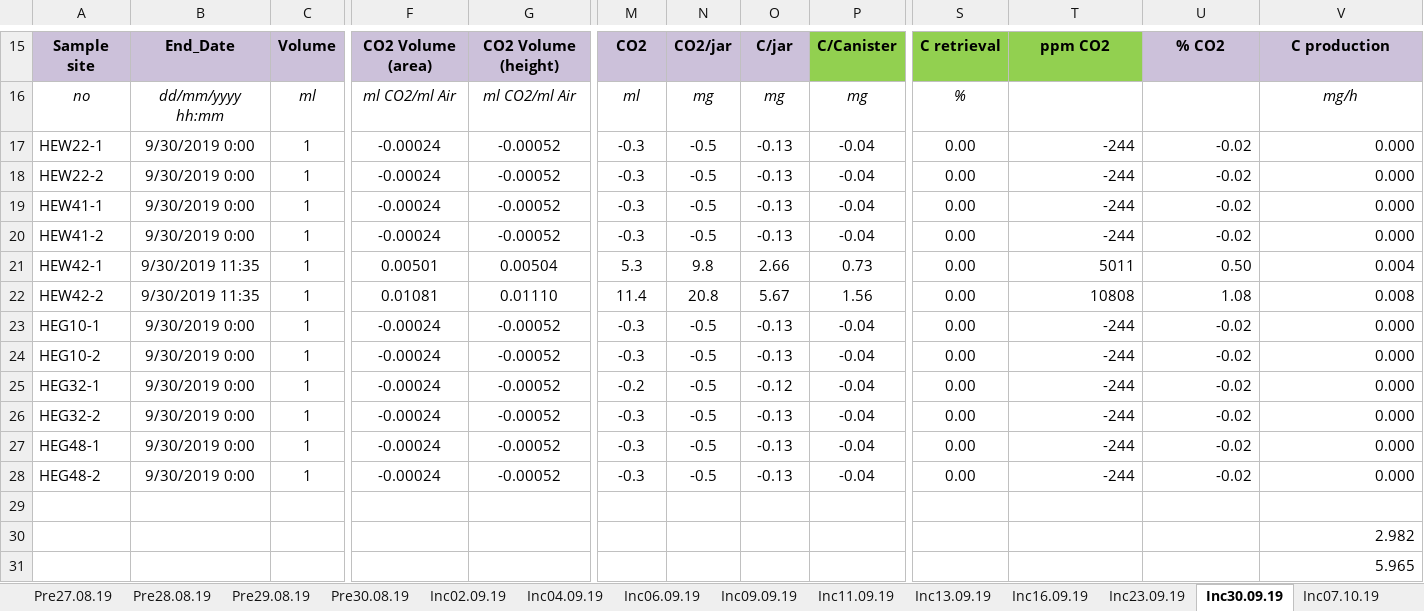
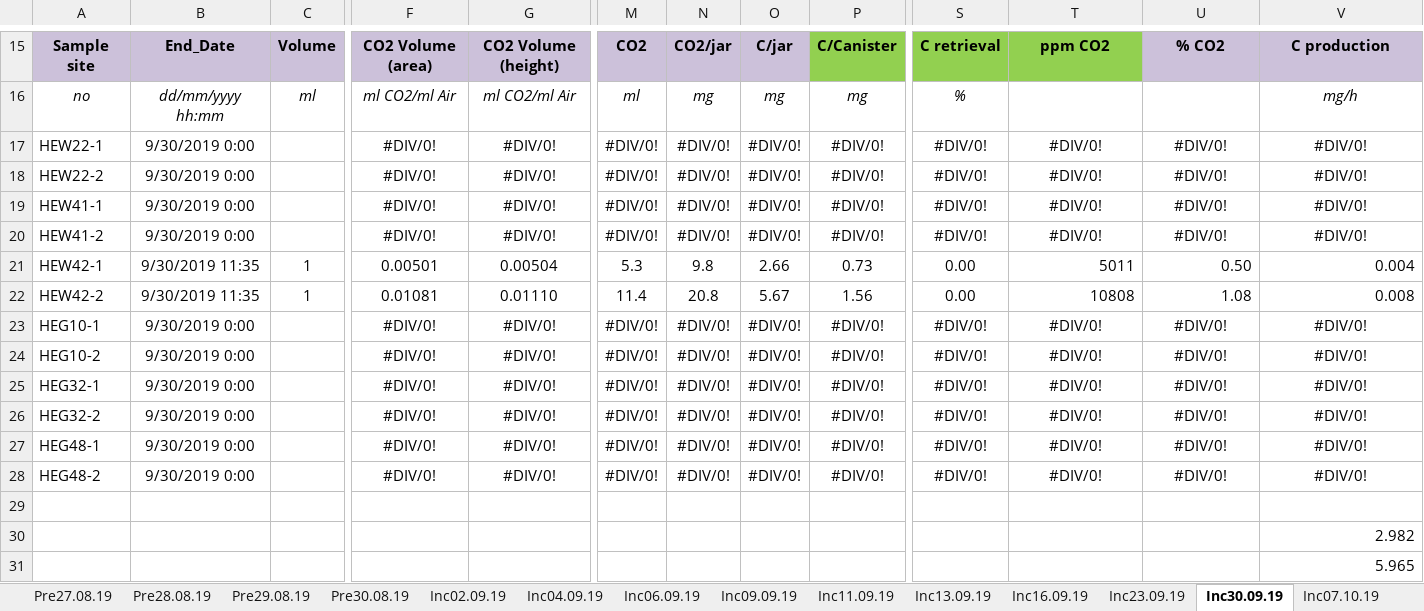
Before and after one commit to jb388/arc-inc, an Excel workbook: data/raw/lab_jena_results-co2_2019-11-12/Archive_Incubations_Rewetting_FRESH.xlsx, sheet Inc30.09.19, drawn as a sheet; only a part is shown, gaps mark what is left out; values as stored, in another font and other column widths than the file's, no borders; charts and pictures and conditional formats not drawn; the diff names each change by its address in the sheet, - before the commit and + after, or states it on an @@ line.

```diff
--- a/data/raw/lab_jena_results-co2_2019-11-12/Archive_Incubations_Rewetting_FRESH.xlsx (sheet Inc30.09.19)
+++ b/data/raw/lab_jena_results-co2_2019-11-12/Archive_Incubations_Rewetting_FRESH.xlsx (sheet Inc30.09.19)
-C17:C20: 1
+C17:C20: (empty)
-F17:F20: -0.00024
+F17:F20: #DIV/0!
-G17:G20: -0.00052
+G17:G20: #DIV/0!
-M17:M20: -0.3
+M17:M20: #DIV/0!
-N17:N20: -0.5
+N17:N20: #DIV/0!
-O17:O20: -0.13
+O17:O20: #DIV/0!
-P17:P20: -0.04
+P17:P20: #DIV/0!
-S17:S20: 0.00
+S17:S20: #DIV/0!
-T17:T20: -244
+T17:T20: #DIV/0!
-T17:V20 alignment: right
+T17:V20 alignment: center
-U17:U20: -0.02
+U17:U20: #DIV/0!
-V17:V20: 0.000
+V17:V20: #DIV/0!
-C23:C28: 1
+C23:C28: (empty)
-F23:F28: -0.00024
+F23:F28: #DIV/0!
-G23:G28: -0.00052
+G23:G28: #DIV/0!
-M23:M24: -0.3
+M23:M24: #DIV/0!
-N23:N28: -0.5
+N23:N28: #DIV/0!
-O23:O24: -0.13
+O23:O24: #DIV/0!
-P23:P28: -0.04
+P23:P28: #DIV/0!
-S23:S28: 0.00
+S23:S28: #DIV/0!
-T23:T28: -244
+T23:T28: #DIV/0!
-T23:V28 alignment: right
+T23:V28 alignment: center
-U23:U28: -0.02
+U23:U28: #DIV/0!
-V23:V28: 0.000
+V23:V28: #DIV/0!
-M25: -0.2
+M25: #DIV/0!
-O25: -0.12
+O25: #DIV/0!
-M26:M28: -0.3
+M26:M28: #DIV/0!
-O26:O28: -0.13
+O26:O28: #DIV/0!
```
Also changed, not shown: sheet fresh-2019-flux, sheet Inc07.10.19, sheet Inc23.09.19, sheet Inc16.09.19, sheet Inc11.09.19, sheet Inc13.09.19, formulas that keep their value, charts or pictures, data/raw/lab_jena_results-co2_2019-02-25/Beem-Miller_archived_incubations_2.xlsx, data/raw/lab_jena_results-co2_2019-12-18/Archive_Incubations_Rewetting_DRY.xlsx, 13 other files.
